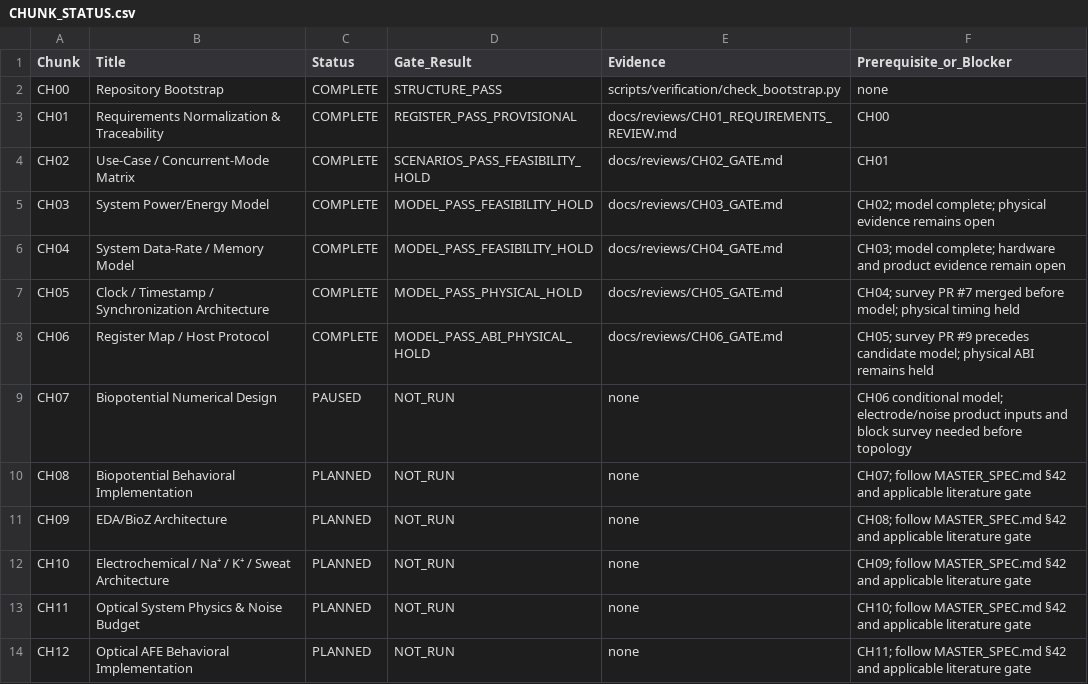
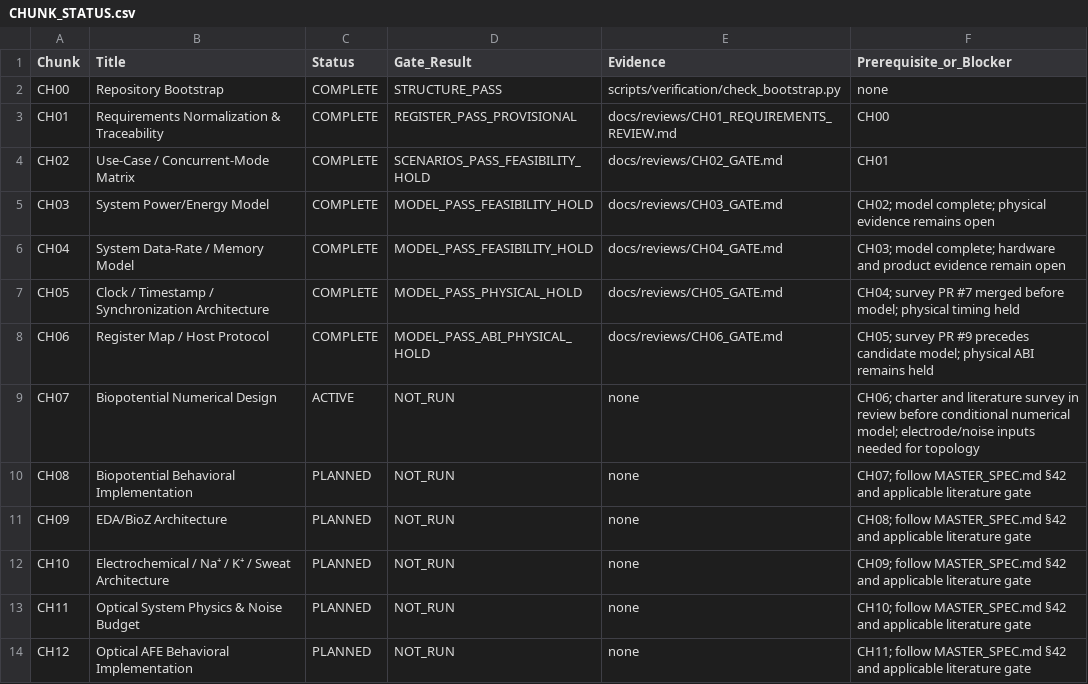
Before and after one commit to abhishekch08/project-hummingbird, a CSV file: state/CHUNK_STATUS.csv, drawn as a sheet; only a part is shown.

Commit message:
Charter CH07 and review primary biopotential evidence

```diff
--- a/state/CHUNK_STATUS.csv
+++ b/state/CHUNK_STATUS.csv
@@ -8,3 +8,3 @@ CH05,Clock / Timestamp / Synchronization Architecture,COMPLETE,MODEL_PASS_PHYSIC
 CH06,Register Map / Host Protocol,COMPLETE,MODEL_PASS_ABI_PHYSICAL_HOLD,docs/reviews/CH06_GATE.md,CH05; survey PR #9 precedes candidate model; physical ABI remains held
-CH07,Biopotential Numerical Design,PAUSED,NOT_RUN,none,CH06 conditional model; electrode/noise product inputs and block survey needed before topology
+CH07,Biopotential Numerical Design,ACTIVE,NOT_RUN,none,CH06; charter and literature survey in review before conditional numerical model; electrode/noise inputs needed for topology
 CH08,Biopotential Behavioral Implementation,PLANNED,NOT_RUN,none,CH07; follow MASTER_SPEC.md §42 and applicable literature gate
```
Also changed, not shown: 9 other files.
